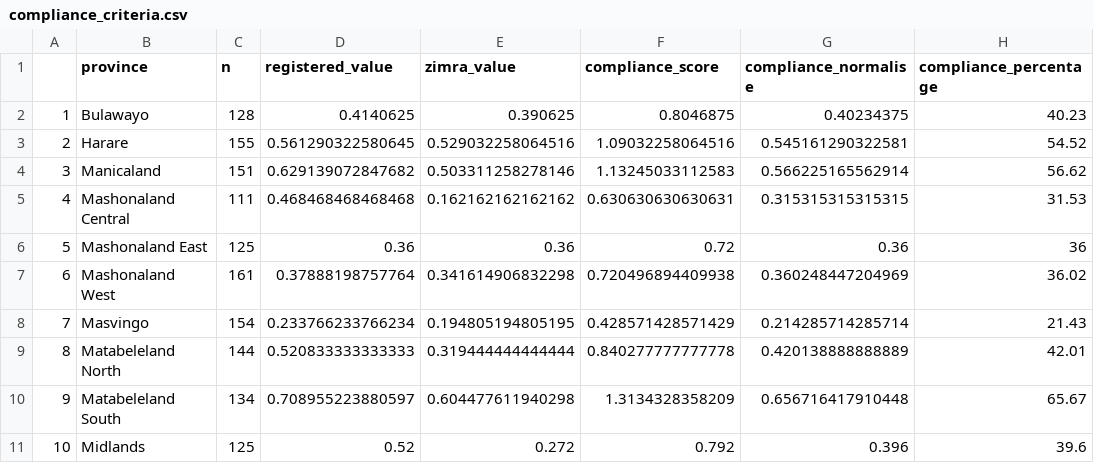
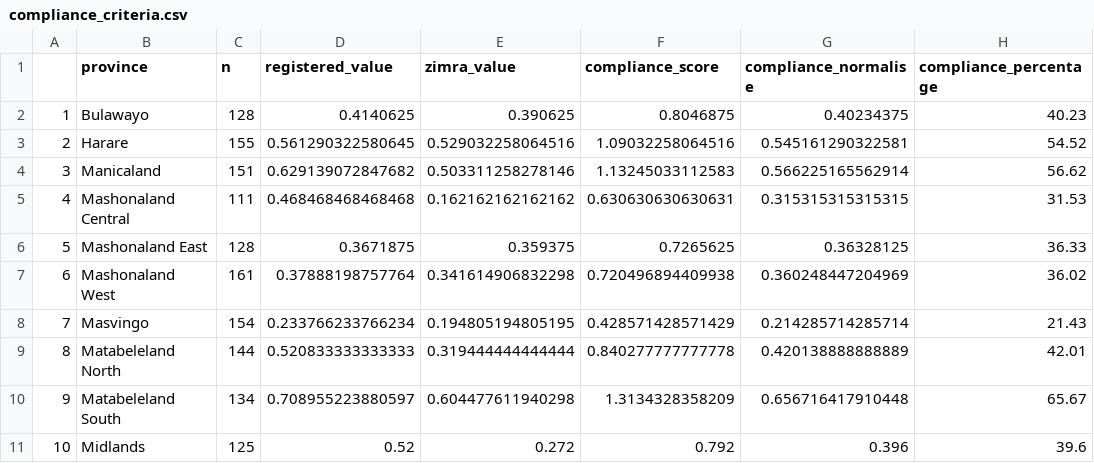
Before and after one commit to beks99/SIVIOgit, a CSV file: compliance_criteria.csv, drawn as a sheet.

```diff
--- a/compliance_criteria.csv
+++ b/compliance_criteria.csv
@@ -5,3 +5,3 @@
 "4","Mashonaland Central",111,0.468468468468468,0.162162162162162,0.630630630630631,0.315315315315315,31.53
-"5","Mashonaland East",125,0.36,0.36,0.72,0.36,36
+"5","Mashonaland East",128,0.3671875,0.359375,0.7265625,0.36328125,36.33
 "6","Mashonaland West",161,0.37888198757764,0.341614906832298,0.720496894409938,0.360248447204969,36.02
```
Also changed, not shown: availability_criteria.csv, barriers_criteria.csv, 16 other files.
